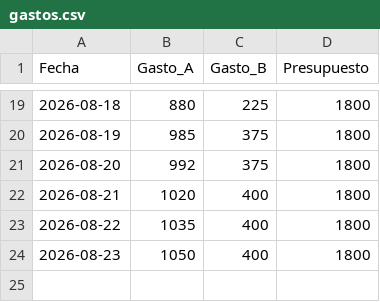
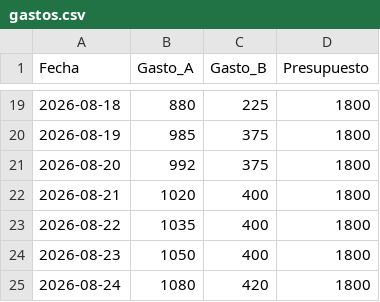
Before and after one commit to xigoa/spendings, a CSV file: gastos.csv, drawn as a sheet; only a part is shown, gaps mark what is left out.

Commit message:
Update gastos.csv

```diff
--- a/gastos.csv
+++ b/gastos.csv
@@ -24 +24,2 @@ Fecha,Gasto_A,Gasto_B,Presupuesto
 2026-08-23,1050,400,1800
+2026-08-24,1080,420,1800
```
